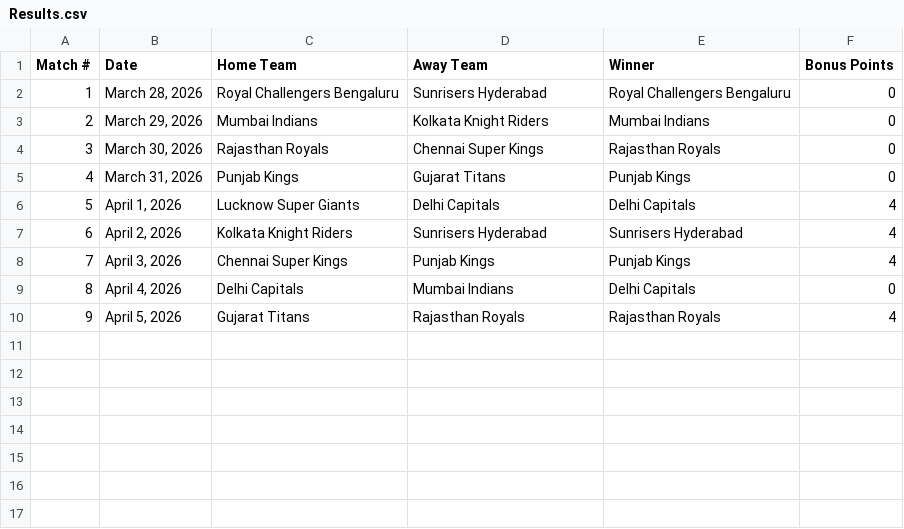
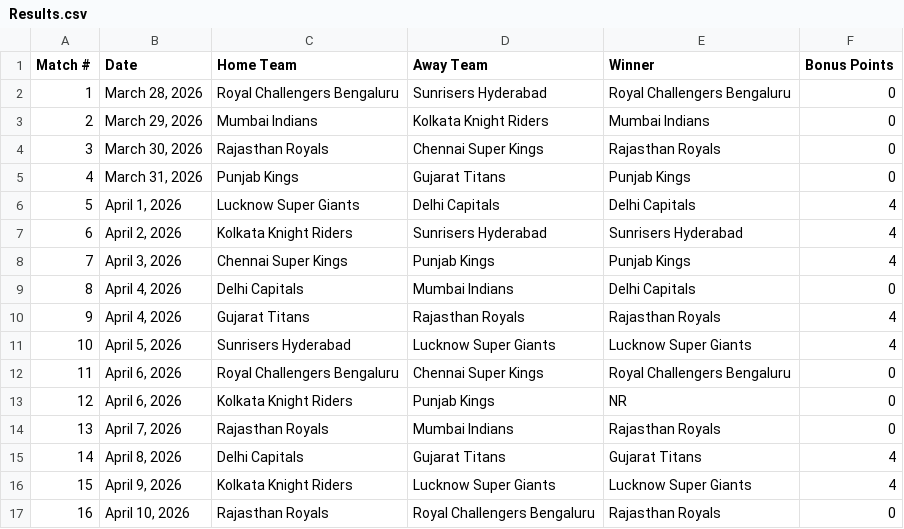
Before and after one commit to sushanth10/ipl-prediction-gamble, a CSV file: The 2026 Results/Results.csv, drawn as a sheet.

Commit message:
updated till RR vs RCB

```diff
--- a/The 2026 Results/Results.csv
+++ b/The 2026 Results/Results.csv
@@ -9,2 +9,9 @@ Match #,Date,Home Team,Away Team,Winner,Bonus Points
 8,"April 4, 2026",Delhi Capitals,Mumbai Indians,Delhi Capitals,0
-9,"April 5, 2026",Gujarat Titans,Rajasthan Royals,Rajasthan Royals,4
+9,"April 4, 2026",Gujarat Titans,Rajasthan Royals,Rajasthan Royals,4
+10,"April 5, 2026",Sunrisers Hyderabad,Lucknow Super Giants,Lucknow Super Giants,4
+11,"April 6, 2026",Royal Challengers Bengaluru,Chennai Super Kings,Royal Challengers Bengaluru,0
+12,"April 6, 2026",Kolkata Knight Riders,Punjab Kings,NR,0
+13,"April 7, 2026",Rajasthan Royals,Mumbai Indians,Rajasthan Royals,0
+14,"April 8, 2026",Delhi Capitals,Gujarat Titans,Gujarat Titans,4
+15,"April 9, 2026",Kolkata Knight Riders,Lucknow Super Giants,Lucknow Super Giants,4
+16,"April 10, 2026",Rajasthan Royals,Royal Challengers Bengaluru,Rajasthan Royals,0
```
